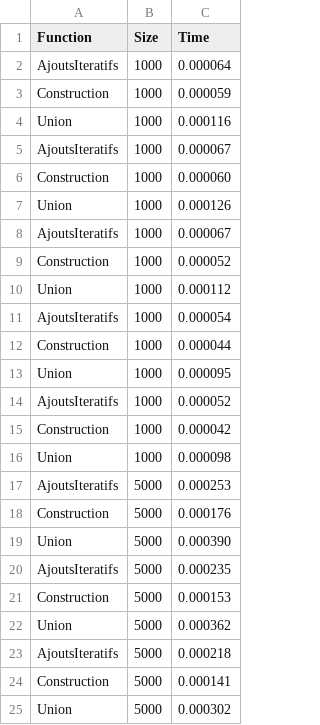
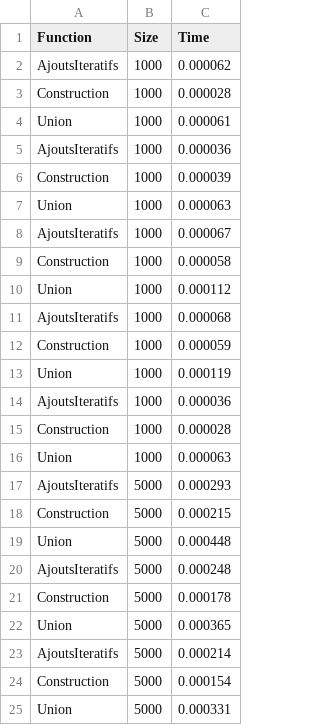
Before and after one commit to yangx219/ZHANG_YANG_ALGAV, a CSV file: performance.csv, drawn as a sheet; only a part is shown; the diff covers the shown part only.

```diff
--- a/performance.csv
+++ b/performance.csv
@@ -1,25 +1,25 @@
 Function,Size,Time
-AjoutsIteratifs,1000,0.000064
+AjoutsIteratifs,1000,0.000062
+Construction,1000,0.000028
+Union,1000,0.000061
+AjoutsIteratifs,1000,0.000036
+Construction,1000,0.000039
+Union,1000,0.000063
+AjoutsIteratifs,1000,0.000067
+Construction,1000,0.000058
+Union,1000,0.000112
+AjoutsIteratifs,1000,0.000068
 Construction,1000,0.000059
-Union,1000,0.000116
-AjoutsIteratifs,1000,0.000067
-Construction,1000,0.000060
-Union,1000,0.000126
-AjoutsIteratifs,1000,0.000067
-Construction,1000,0.000052
-Union,1000,0.000112
-AjoutsIteratifs,1000,0.000054
-Construction,1000,0.000044
-Union,1000,0.000095
-AjoutsIteratifs,1000,0.000052
-Construction,1000,0.000042
-Union,1000,0.000098
-AjoutsIteratifs,5000,0.000253
-Construction,5000,0.000176
-Union,5000,0.000390
-AjoutsIteratifs,5000,0.000235
-Construction,5000,0.000153
-Union,5000,0.000362
-AjoutsIteratifs,5000,0.000218
-Construction,5000,0.000141
-Union,5000,0.000302
+Union,1000,0.000119
+AjoutsIteratifs,1000,0.000036
+Construction,1000,0.000028
+Union,1000,0.000063
+AjoutsIteratifs,5000,0.000293
+Construction,5000,0.000215
+Union,5000,0.000448
+AjoutsIteratifs,5000,0.000248
+Construction,5000,0.000178
+Union,5000,0.000365
+AjoutsIteratifs,5000,0.000214
+Construction,5000,0.000154
+Union,5000,0.000331
```
Also changed, not shown: 6 added rows, 6 removed rows and 87 edited cells elsewhere in this file, 8 other files.
